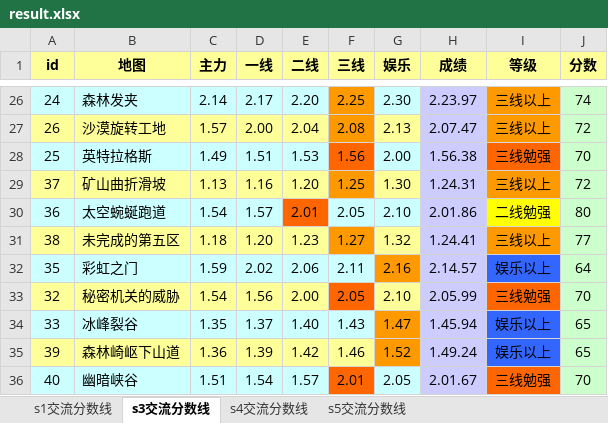
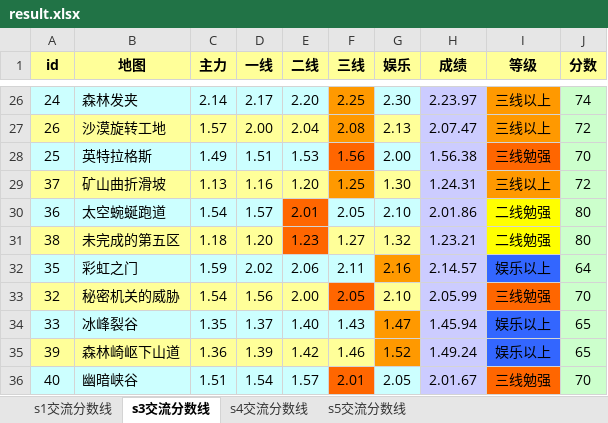
Before and after one commit to Felix-Project/GameRecord, an Excel workbook: game/result.xlsx, sheet s3交流分数线, drawn as a sheet; only a part is shown, gaps mark what is left out; values as stored, in another font and other column widths than the file's, no borders; the diff names each change by its address in the sheet, - before the commit and + after, or states it on an @@ line.

```diff
--- a/game/result.xlsx (sheet s3交流分数线)
+++ b/game/result.xlsx (sheet s3交流分数线)
-E31 fill: #FFFF99
+E31 fill: #FF6600
-F31 fill: #FF9900
+F31 fill: #FFFF99
-H31 (成绩): 1.24.41
+H31 (成绩): 1.23.21
-I31 (等级): 三线以上
+I31 (等级): 二线勉强
-I31 fill: #FF9900
+I31 fill: #FFFF00
-J31 (分数): 77
+J31 (分数): 80
```
Also changed, not shown: sheet s1交流分数线, sheet s5交流分数线, sheet s4交流分数线, 1 other file.
